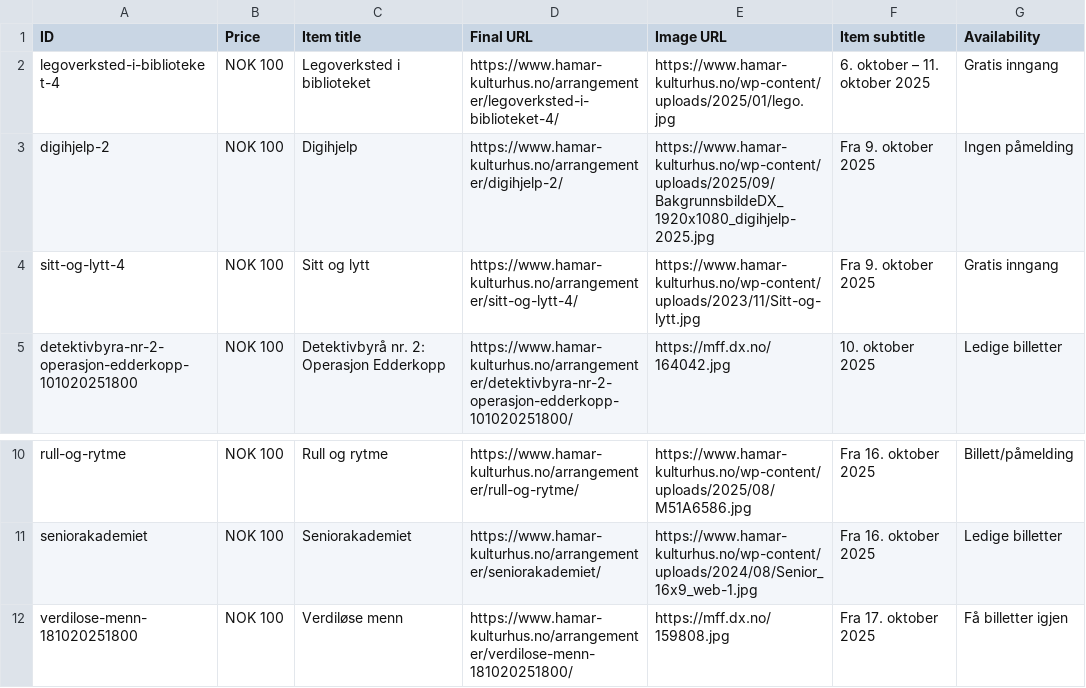
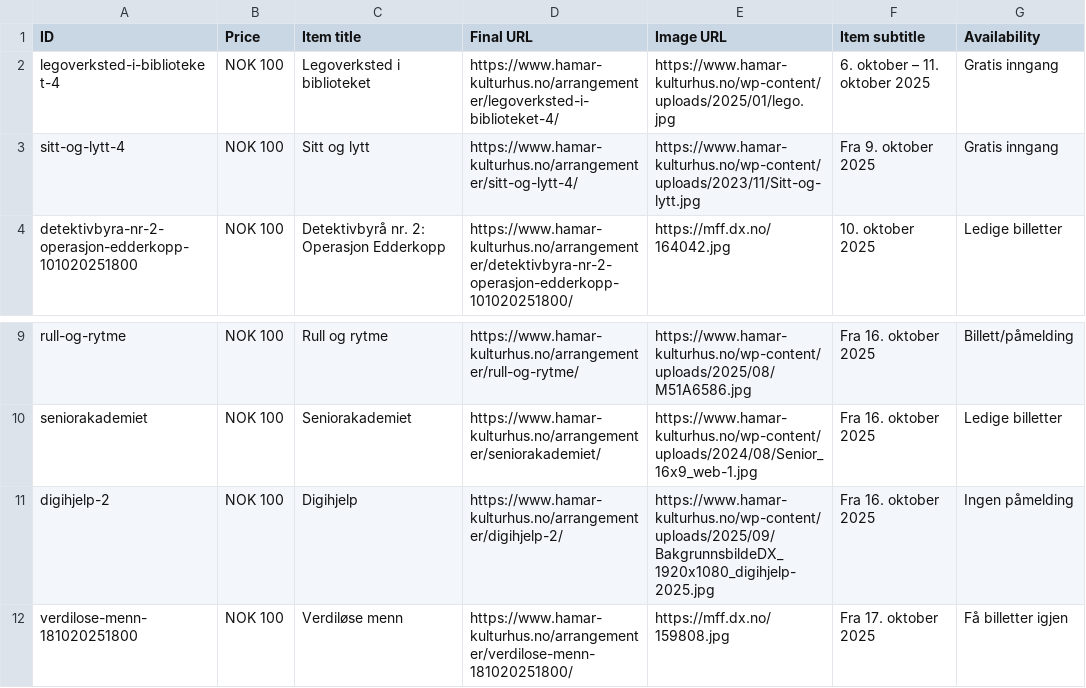
Before and after one commit to opmthomassen/hamar, a CSV file: google.csv, drawn as a sheet; only a part is shown, gaps mark what is left out; removed rows and columns are numbered as before the commit, all else as after; the diff names each change by its address in the sheet, - before the commit and + after, or states it on an @@ line.

```diff
--- a/google.csv
+++ b/google.csv
-row 3: digihjelp-2 | NOK 100 | Digihjelp | https://www.hamar-kulturhus.no/arrangementer/digihjelp-2/ | https://www.hamar-kulturhus.no/wp-content/uploads/2025/09/BakgrunnsbildeDX_1920x1080_digihjelp-2025.jpg | Fra 9. oktober 2025 | Ingen påmelding
+row 11: digihjelp-2 | NOK 100 | Digihjelp | https://www.hamar-kulturhus.no/arrangementer/digihjelp-2/ | https://www.hamar-kulturhus.no/wp-content/uploads/2025/09/BakgrunnsbildeDX_1920x1080_digihjelp-2025.jpg | Fra 16. oktober 2025 | Ingen påmelding
```
Also changed, not shown: meta.csv.
